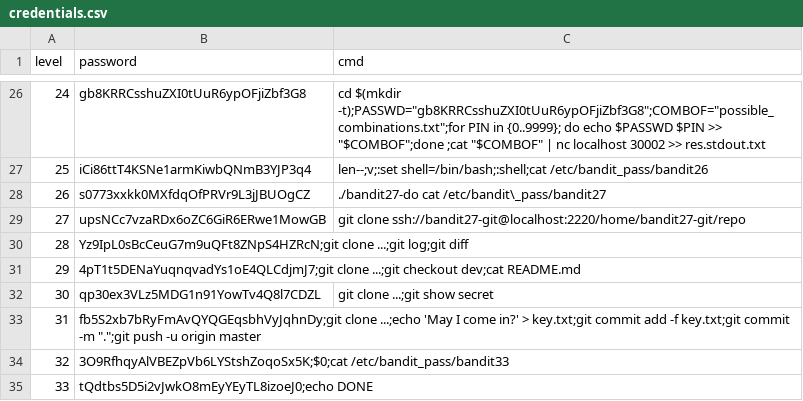
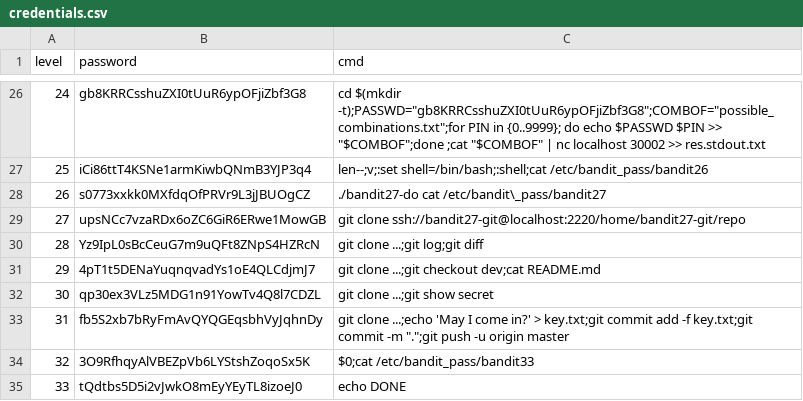
Before and after one commit to profxadke/profxadke.github.io, a CSV file: overthewire/bandit/credentials.csv, drawn as a sheet; only a part is shown, gaps mark what is left out.

Commit message:
Fixed CSV parsing on otw: bandit.

```diff
--- a/overthewire/bandit/credentials.csv
+++ b/overthewire/bandit/credentials.csv
@@ -29,7 +29,7 @@ level,password,cmd
 27,upsNCc7vzaRDx6oZC6GiR6ERwe1MowGB,git clone ssh://bandit27-git@localhost:2220/home/bandit27-git/repo
-28,Yz9IpL0sBcCeuG7m9uQFt8ZNpS4HZRcN;git clone ...;git log;git diff
-29,4pT1t5DENaYuqnqvadYs1oE4QLCdjmJ7;git clone ...;git checkout dev;cat README.md
+28,Yz9IpL0sBcCeuG7m9uQFt8ZNpS4HZRcN,git clone ...;git log;git diff
+29,4pT1t5DENaYuqnqvadYs1oE4QLCdjmJ7,git clone ...;git checkout dev;cat README.md
 30,qp30ex3VLz5MDG1n91YowTv4Q8l7CDZL,git clone ...;git show secret
-31,fb5S2xb7bRyFmAvQYQGEqsbhVyJqhnDy;git clone ...;echo 'May I come in?' > key.txt;git commit add -f key.txt;git commit -m ".";git push -u origin master
-32,3O9RfhqyAlVBEZpVb6LYStshZoqoSx5K;$0;cat /etc/bandit_pass/bandit33
-33,tQdtbs5D5i2vJwkO8mEyYEyTL8izoeJ0;echo DONE
+31,fb5S2xb7bRyFmAvQYQGEqsbhVyJqhnDy,git clone ...;echo 'May I come in?' > key.txt;git commit add -f key.txt;git commit -m ".";git push -u origin master
+32,3O9RfhqyAlVBEZpVb6LYStshZoqoSx5K,$0;cat /etc/bandit_pass/bandit33
+33,tQdtbs5D5i2vJwkO8mEyYEyTL8izoeJ0,echo DONE
```
Also changed, not shown: 1 other file.
